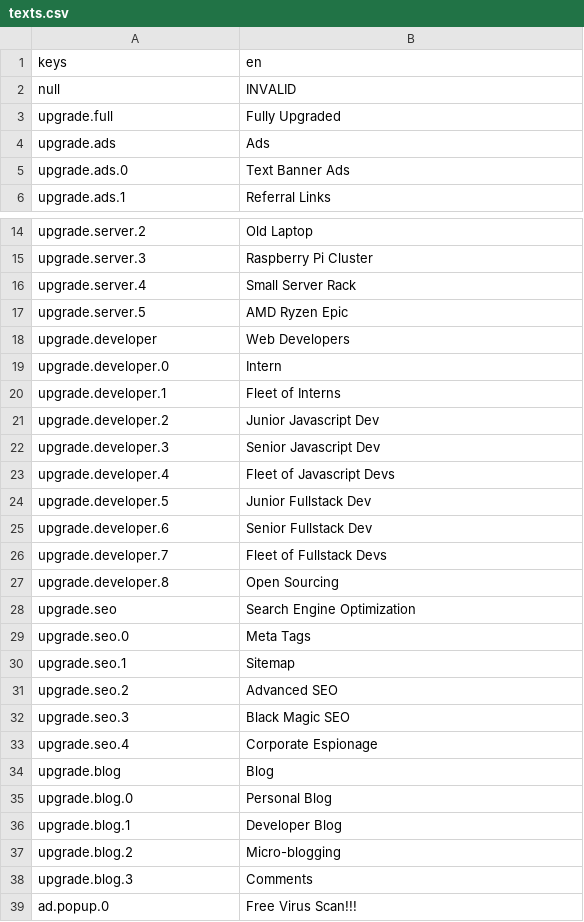
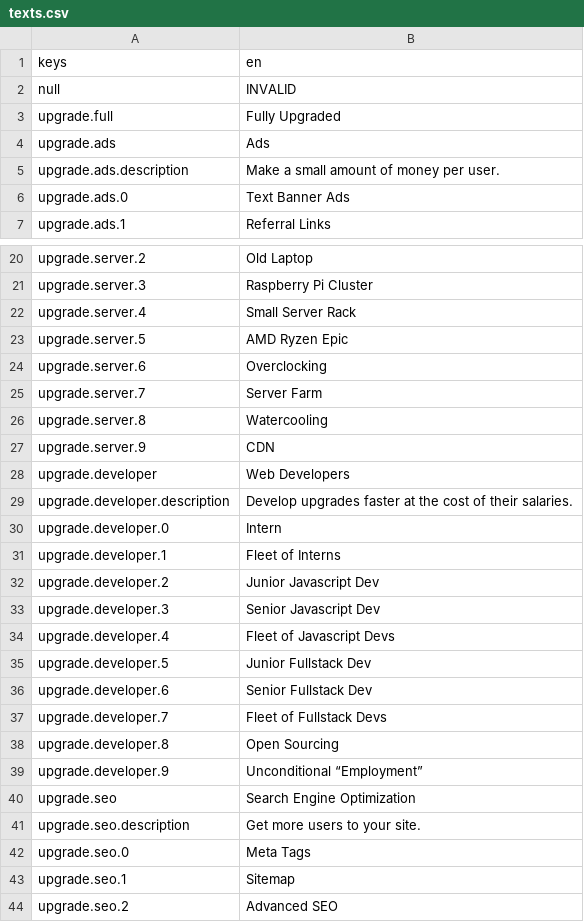
Before and after one commit to the-pink-hacker/gmtk-jam-2024, a CSV file: lang/texts.csv, drawn as a sheet; only a part is shown, gaps mark what is left out; the shorter side is filled out with more unchanged rows; the diff covers the shown part only.

Commit message:
Add missing upgrade texts

```diff
--- a/lang/texts.csv
+++ b/lang/texts.csv
@@ -4,2 +4,3 @@ upgrade.full,Fully Upgraded
 upgrade.ads,Ads
+upgrade.ads.description,Make a small amount of money per user.
 upgrade.ads.0,Text Banner Ads
@@ -17,3 +23,8 @@ upgrade.server.4,Small Server Rack
 upgrade.server.5,AMD Ryzen Epic
+upgrade.server.6,Overclocking
+upgrade.server.7,Server Farm
+upgrade.server.8,Watercooling
+upgrade.server.9,CDN
 upgrade.developer,Web Developers
+upgrade.developer.description,Develop upgrades faster at the cost of their salaries.
 upgrade.developer.0,Intern
@@ -27,3 +38,5 @@ upgrade.developer.7,Fleet of Fullstack Devs
 upgrade.developer.8,Open Sourcing
+upgrade.developer.9,Unconditional “Employment”
 upgrade.seo,Search Engine Optimization
+upgrade.seo.description,Get more users to your site.
 upgrade.seo.0,Meta Tags
```
Also changed, not shown: 17 added rows elsewhere in this file, 4 other files.
